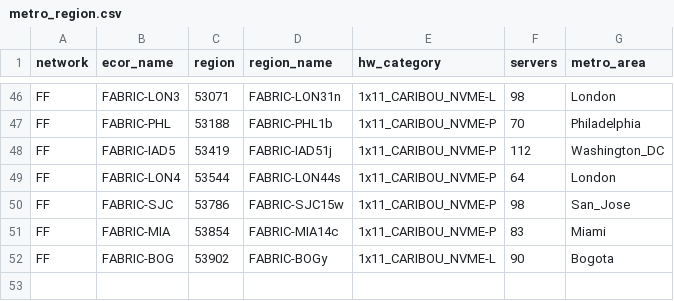
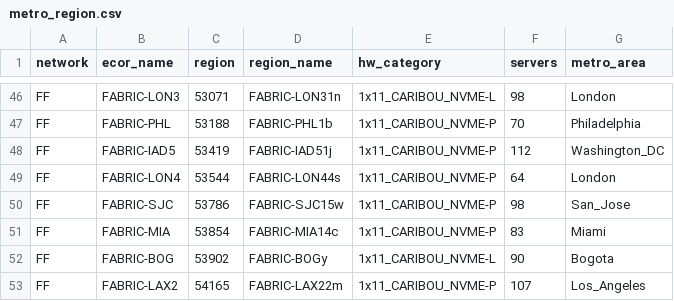
Before and after one commit to atjoshi-lgtm/lerai, a CSV file: lerai/data/metro_region.csv, drawn as a sheet; only a part is shown, gaps mark what is left out; the diff names each change by its address in the sheet, - before the commit and + after, or states it on an @@ line.

```diff
--- a/lerai/data/metro_region.csv
+++ b/lerai/data/metro_region.csv
+row 53: FF | FABRIC-LAX2 | 54165 | FABRIC-LAX22m | 1x11_CARIBOU_NVME-P | 107 | Los_Angeles
```
Also changed, not shown: 10 other files.
